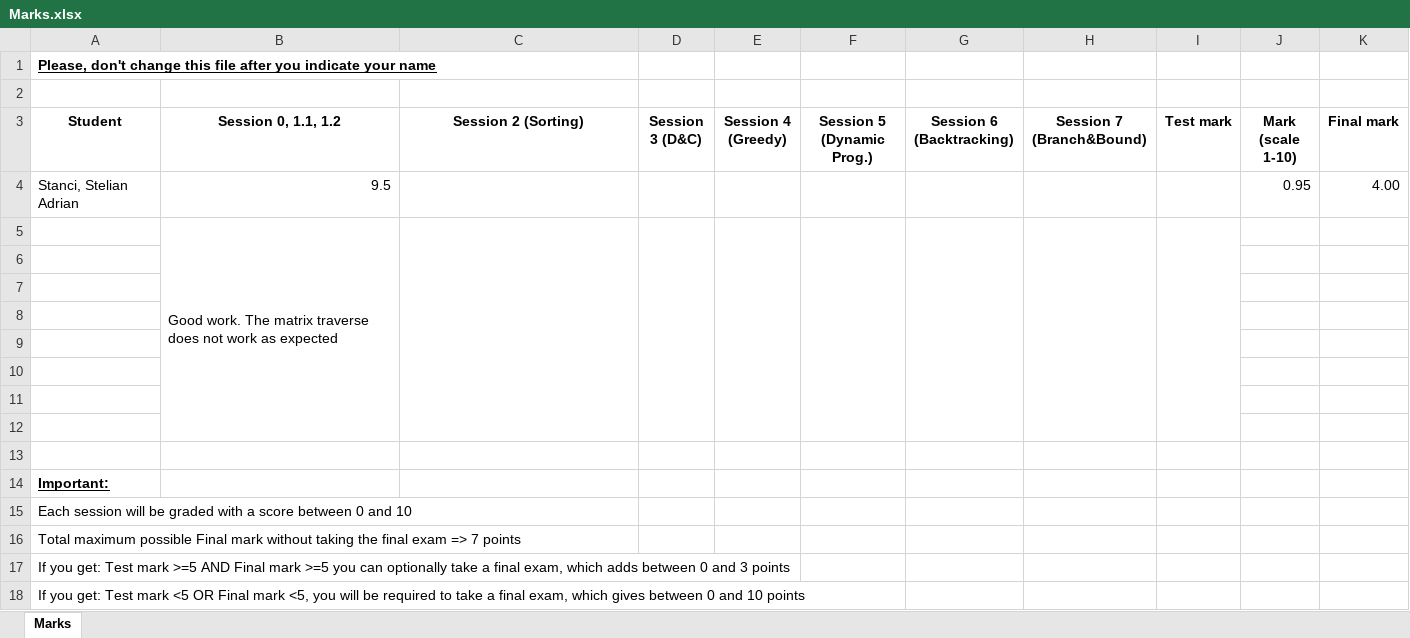
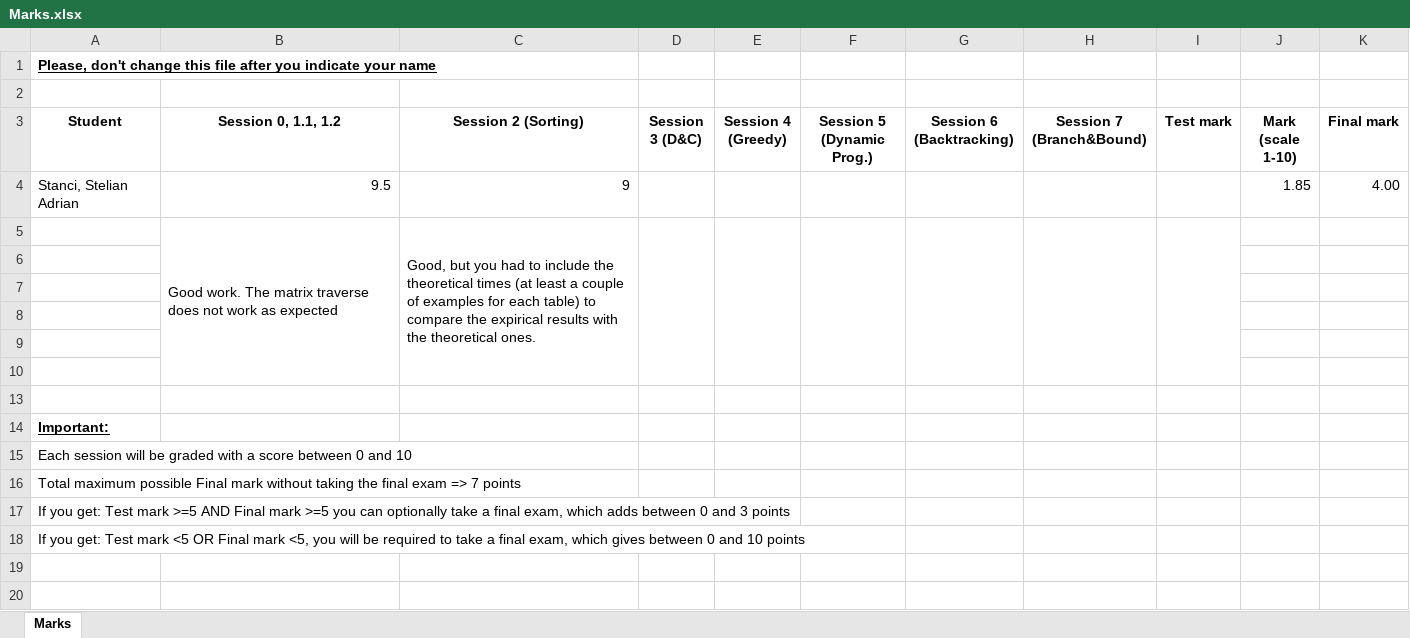
Before and after one commit to UO277653/Algorithms-Project, an Excel workbook: Marks.xlsx, sheet Marks, drawn as a sheet; values as stored, in another font and other column widths than the file's, no borders; table styles not drawn; removed rows and columns are numbered as before the commit, all else as after; the diff names each change by its address in the sheet, - before the commit and + after, or states it on an @@ line.

Commit message:
Session 2

```diff
--- a/Marks.xlsx (sheet Marks)
+++ b/Marks.xlsx (sheet Marks)
-C4 (Session 2 (Sorting)): (empty)
+C4 (Session 2 (Sorting)): 9
-J4 (Mark (scale 1-10)): 0.95
+J4 (Mark (scale 1-10)): 1.85
-row 5:  | Good work. The matrix traverse does not work as expected
-row 5: (empty)
+row 5:  | Good work. The matrix traverse does not work as expected | Good, but you had to include the theoretical times (at least a couple of examples for each table) to compare the expirical results with the theoretical ones.
+B5:B10 merged
+C5:C10 merged
+D5:D10 merged
+E5:E10 merged
+F5:F10 merged
+G5:G10 merged
+H5:H10 merged
+I5:I10 merged
-row 7: (empty)
```
